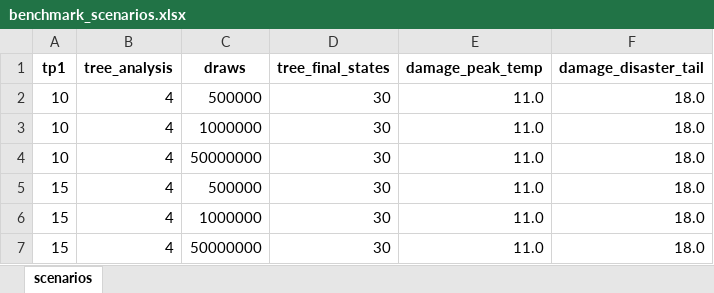
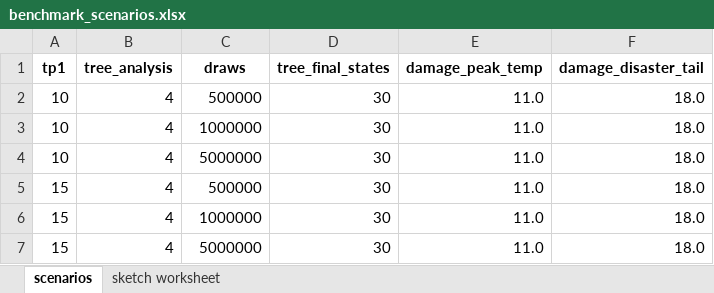
Before and after one commit to groxli/carbon_risk_model, an Excel workbook: benchmark_scenarios.xlsx, sheet scenarios, drawn as a sheet; values as stored, in another font and other column widths than the file's, no borders; the diff names each change by its address in the sheet, - before the commit and + after, or states it on an @@ line.

Commit message:
Changed scenario settings. Added scratch worksheet.

```diff
--- a/benchmark_scenarios.xlsx (sheet scenarios)
+++ b/benchmark_scenarios.xlsx (sheet scenarios)
+sheet tab: sketch worksheet
-C4 (draws): 50000000
+C4 (draws): 5000000
-C7 (draws): 50000000
+C7 (draws): 5000000
```
